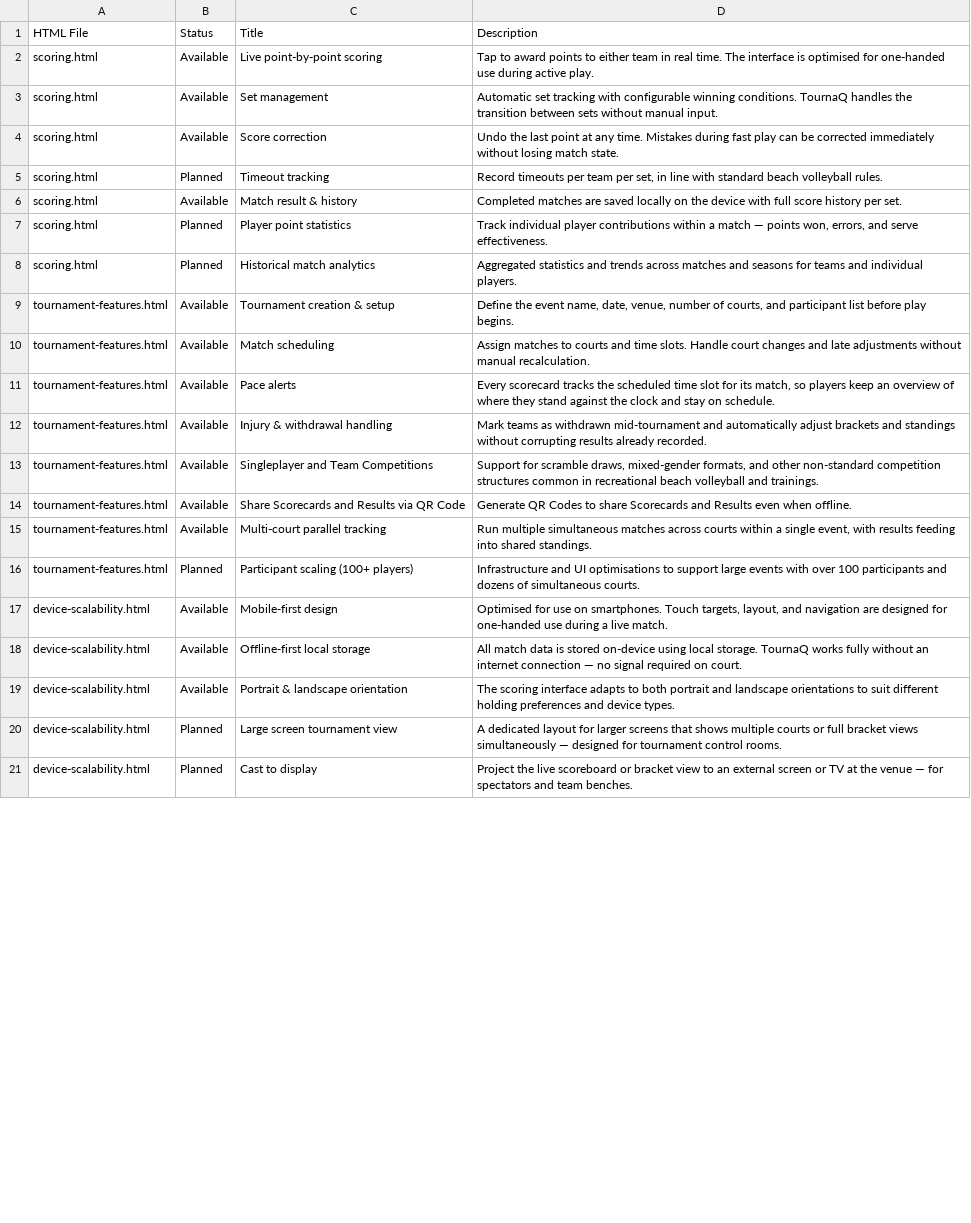
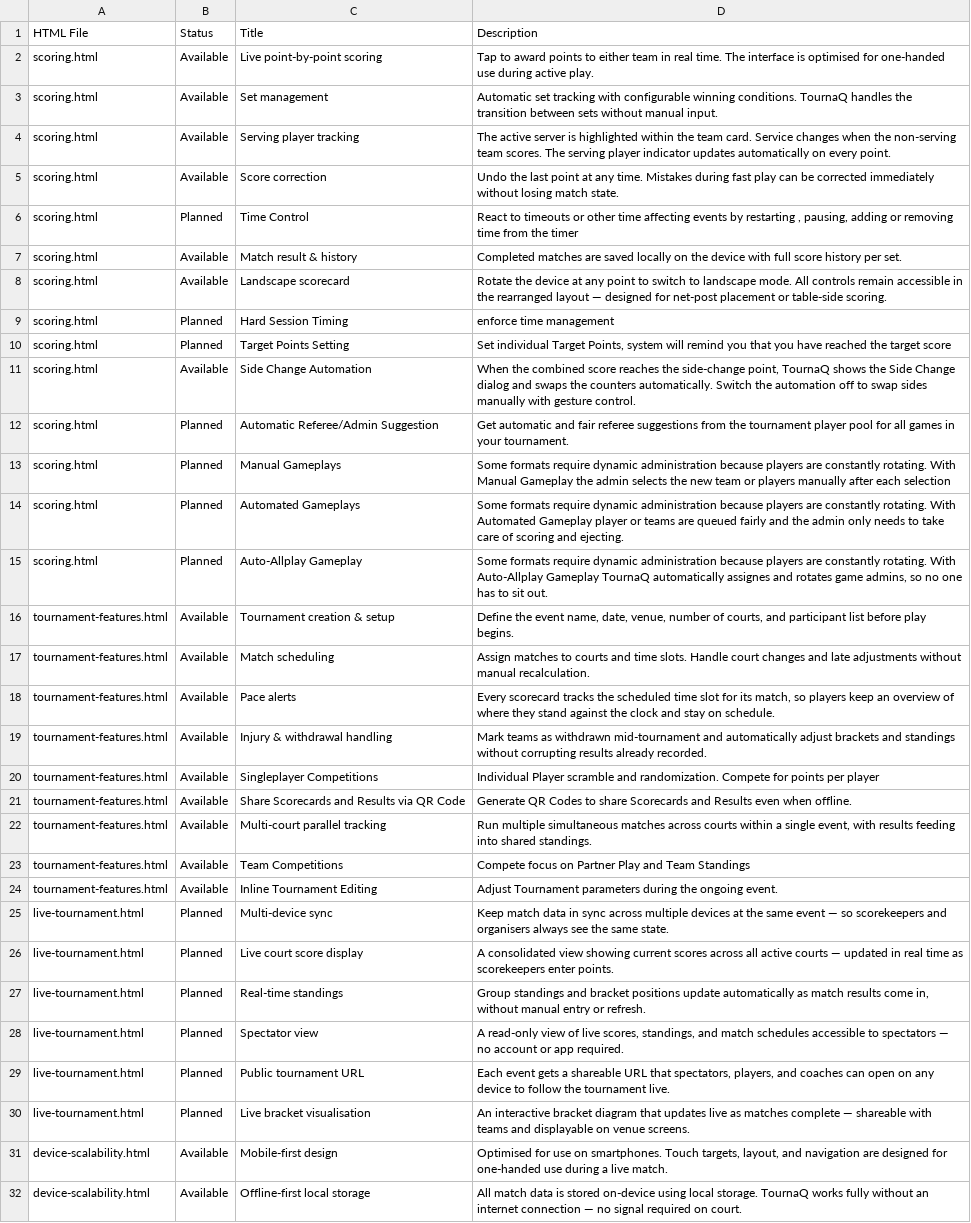
Before and after one commit to axomislabs/tournaq-website, a CSV file: features-list.csv, drawn as a sheet; only a part is shown; the shorter side is filled out with more unchanged rows; the diff covers the shown part only.

```diff
--- a/features-list.csv
+++ b/features-list.csv
@@ -3,0 +4 @@ scoring.html,Available,Set management,"Automatic set tracking with configurable
+scoring.html,Available,Serving player tracking,The active server is highlighted within the team card. Service changes when the non-serving team scores. The serving player indicator updates automatically on every point.
@@ -5 +6 @@ scoring.html,Available,Score correction,"Undo the last point at any time. Mistak
-scoring.html,Planned,Timeout tracking,"Record timeouts per team per set, in line with standard beach volleyball rules."
+scoring.html,Planned,Time Control,"React to timeouts or other time affecting events by restarting , pausing, adding or removing time from the timer"
@@ -7,3 +8,9 @@ scoring.html,Available,Match result & history,"Completed matches are saved local
-scoring.html,Planned,Player point statistics,"Track individual player contributions within a match — points won, errors, and serve effectiveness."
-scoring.html,Planned,Historical match analytics,"Aggregated statistics and trends across matches and seasons for teams and individual players."
+scoring.html,Available,Landscape scorecard,Rotate the device at any point to switch to landscape mode. All controls remain accessible in the rearranged layout — designed for net-post placement or table-side scoring.
+scoring.html,Planned,Hard Session Timing,enforce time management
+scoring.html,Planned,Target Points Setting,"Set individual Target Points, system will remind you that you have reached the target score"
+scoring.html,Available,Side Change Automation,"When the combined score reaches the side-change point, TournaQ shows the Side Change dialog and swaps the counters automatically. Switch the automation off to swap sides manually with gesture control."
+scoring.html,Planned,Automatic Referee/Admin Suggestion,Get automatic and fair referee suggestions from the tournament player pool for all games in your tournament.
+scoring.html,Planned,Manual Gameplays,Some formats require dynamic administration because players are constantly rotating. With Manual Gameplay the admin selects the new team or players manually after each selection
+scoring.html,Planned,Automated Gameplays,Some formats require dynamic administration because players are constantly rotating. With Automated Gameplay player or teams are queued fairly and the admin only needs to take care of scoring and ejecting.
+scoring.html,Planned,Auto-Allplay Gameplay,"Some formats require dynamic administration because players are constantly rotating. With Auto-Allplay Gameplay TournaQ automatically assignes and rotates game admins, so no one has to sit out."
 tournament-features.html,Available,Tournament creation & setup,"Define the event name, date, venue, number of courts, and participant list before play begins."
@@ -13 +20 @@ tournament-features.html,Available,Injury & withdrawal handling,"Mark teams as w
-tournament-features.html,Available,Singleplayer and Team Competitions,"Support for scramble draws, mixed-gender formats, and other non-standard competition structures common in recreational beach volleyball and trainings."
+tournament-features.html,Available,Singleplayer Competitions,Individual Player scramble and randomization. Compete for points per player
@@ -15,3 +22,10 @@ tournament-features.html,Available,Share Scorecards and Results via QR Code,"Gen
 tournament-features.html,Available,Multi-court parallel tracking,"Run multiple simultaneous matches across courts within a single event, with results feeding into shared standings."
-tournament-features.html,Planned,Participant scaling (100+ players),"Infrastructure and UI optimisations to support large events with over 100 participants and dozens of simultaneous courts."
+tournament-features.html,Available,Team Competitions,Compete focus on Partner Play and Team Standings
+tournament-features.html,Available,Inline Tournament Editing,Adjust Tournament parameters during the ongoing event.
+live-tournament.html,Planned,Multi-device sync,Keep match data in sync across multiple devices at the same event — so scorekeepers and organisers always see the same state.
+live-tournament.html,Planned,Live court score display,A consolidated view showing current scores across all active courts — updated in real time as scorekeepers enter points.
+live-tournament.html,Planned,Real-time standings,"Group standings and bracket positions update automatically as match results come in, without manual entry or refresh."
+live-tournament.html,Planned,Spectator view,"A read-only view of live scores, standings, and match schedules accessible to spectators — no account or app required."
+live-tournament.html,Planned,Public tournament URL,"Each event gets a shareable URL that spectators, players, and coaches can open on any device to follow the tournament live."
+live-tournament.html,Planned,Live bracket visualisation,An interactive bracket diagram that updates live as matches complete — shareable with teams and displayable on venue screens.
 device-scalability.html,Available,Mobile-first design,"Optimised for use on smartphones. Touch targets, layout, and navigation are designed for one-handed use during a live match."
```
Also changed, not shown: 1 added row, 7 removed rows and 2 edited cells elsewhere in this file, 15 other files.
